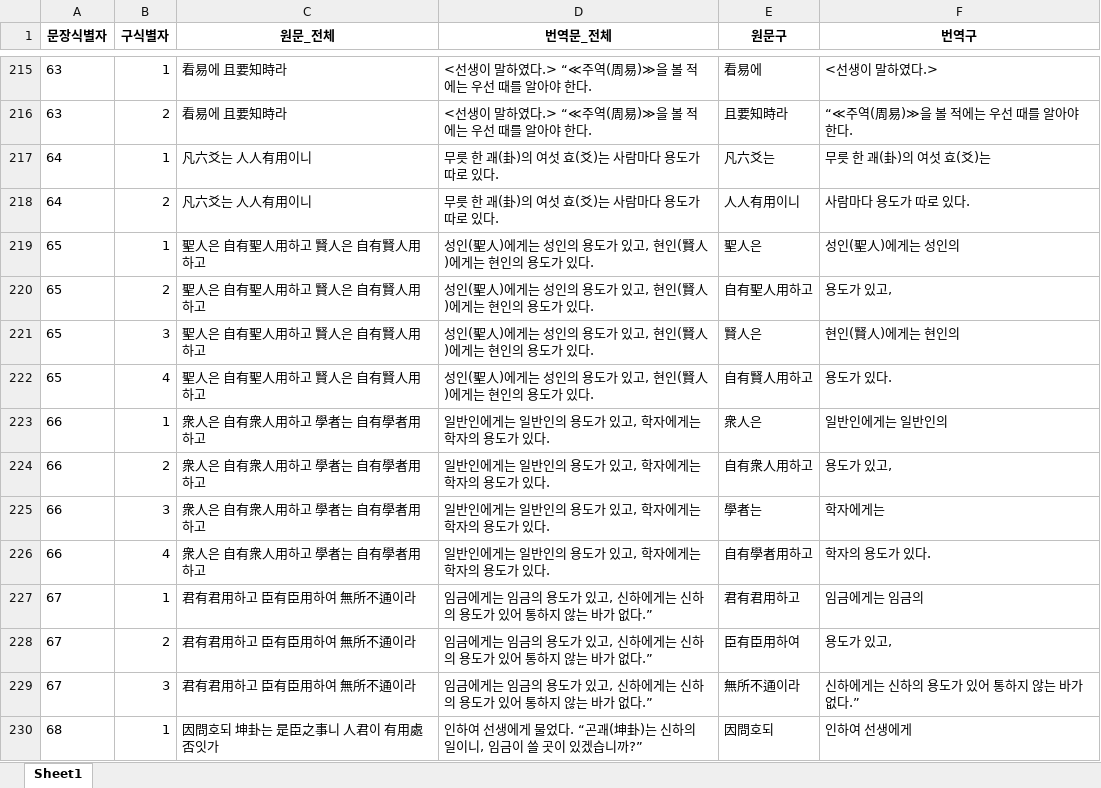
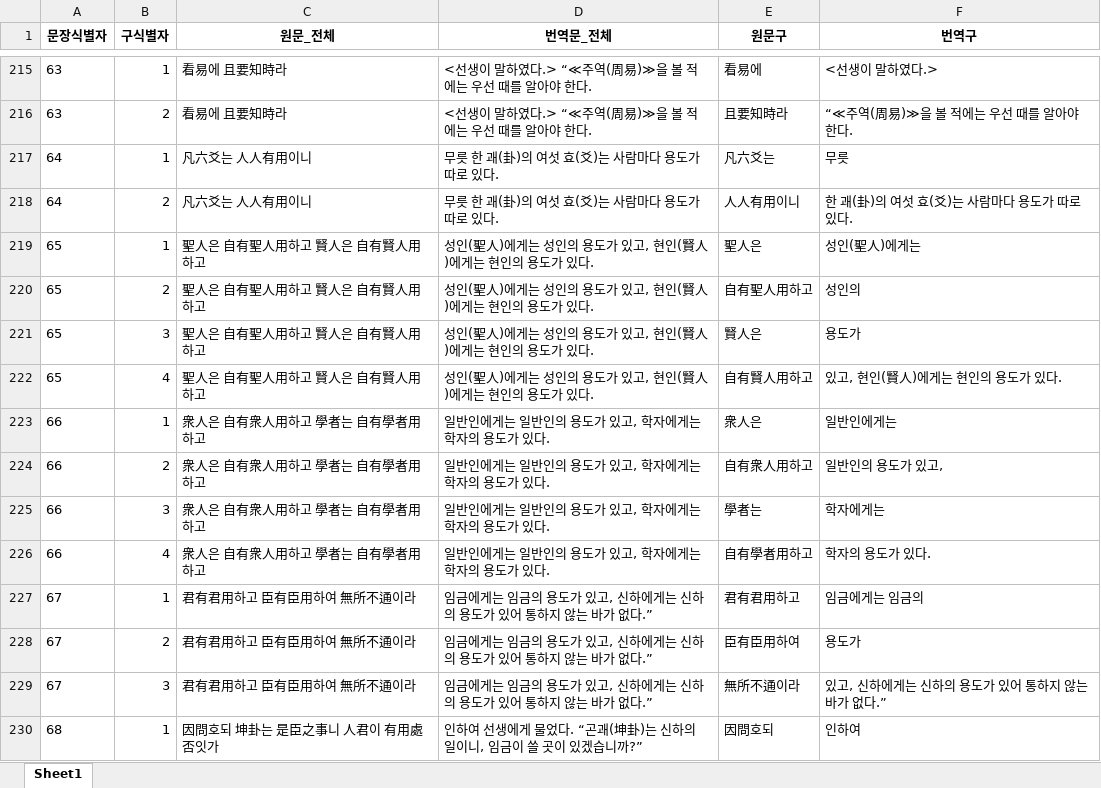
Before and after one commit to hw725/SP, an Excel workbook: sa/output.xlsx, sheet Sheet1, drawn as a sheet; only a part is shown, gaps mark what is left out; values as stored, in another font and other column widths than the file's, no borders; the diff covers the shown part only; the diff names each change by its address in the sheet, - before the commit and + after, or states it on an @@ line.

```diff
--- a/sa/output.xlsx (sheet Sheet1)
+++ b/sa/output.xlsx (sheet Sheet1)
-F217 (번역구): 무릇 한 괘(卦)의 여섯 효(爻)는
+F217 (번역구): 무릇
-F218 (번역구): 사람마다 용도가 따로 있다.
+F218 (번역구): 한 괘(卦)의 여섯 효(爻)는 사람마다 용도가 따로 있다.
-F219 (번역구): 성인(聖人)에게는 성인의
+F219 (번역구): 성인(聖人)에게는
-F220 (번역구): 용도가 있고,
+F220 (번역구): 성인의
-F221 (번역구): 현인(賢人)에게는 현인의
+F221 (번역구): 용도가
-F222 (번역구): 용도가 있다.
+F222 (번역구): 있고, 현인(賢人)에게는 현인의 용도가 있다.
-F223 (번역구): 일반인에게는 일반인의
+F223 (번역구): 일반인에게는
-F224 (번역구): 용도가 있고,
+F224 (번역구): 일반인의 용도가 있고,
-F228 (번역구): 용도가 있고,
+F228 (번역구): 용도가
-F229 (번역구): 신하에게는 신하의 용도가 있어 통하지 않는 바가 없다.”
+F229 (번역구): 있고, 신하에게는 신하의 용도가 있어 통하지 않는 바가 없다.”
-F230 (번역구): 인하여 선생에게
+F230 (번역구): 인하여
```
Also changed, not shown: 313 edited cells elsewhere in this sheet, 1 other file.
